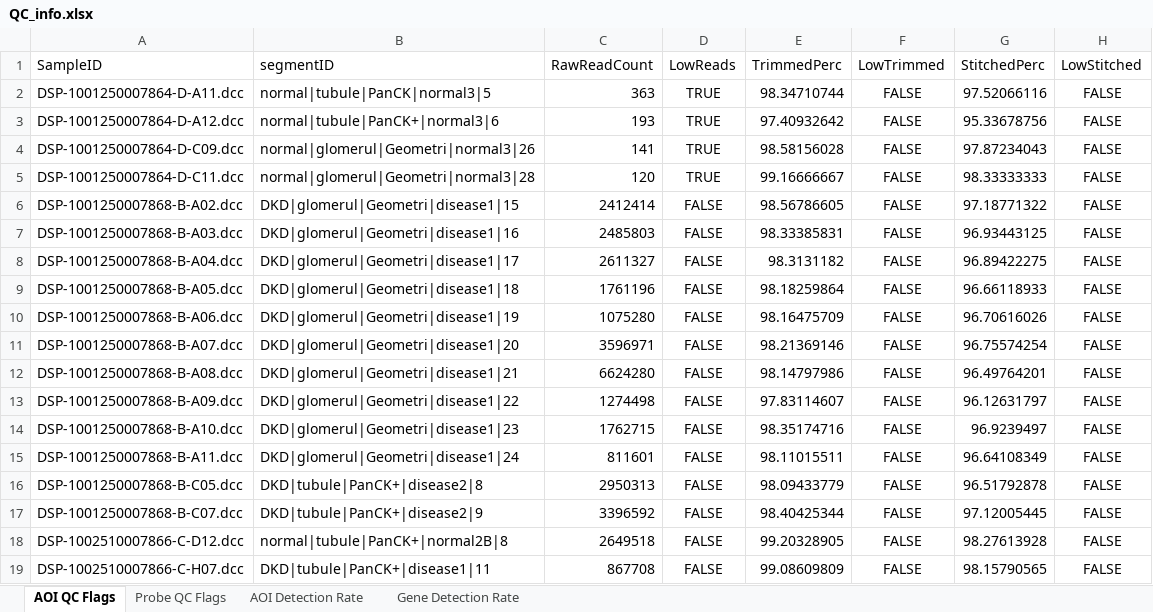
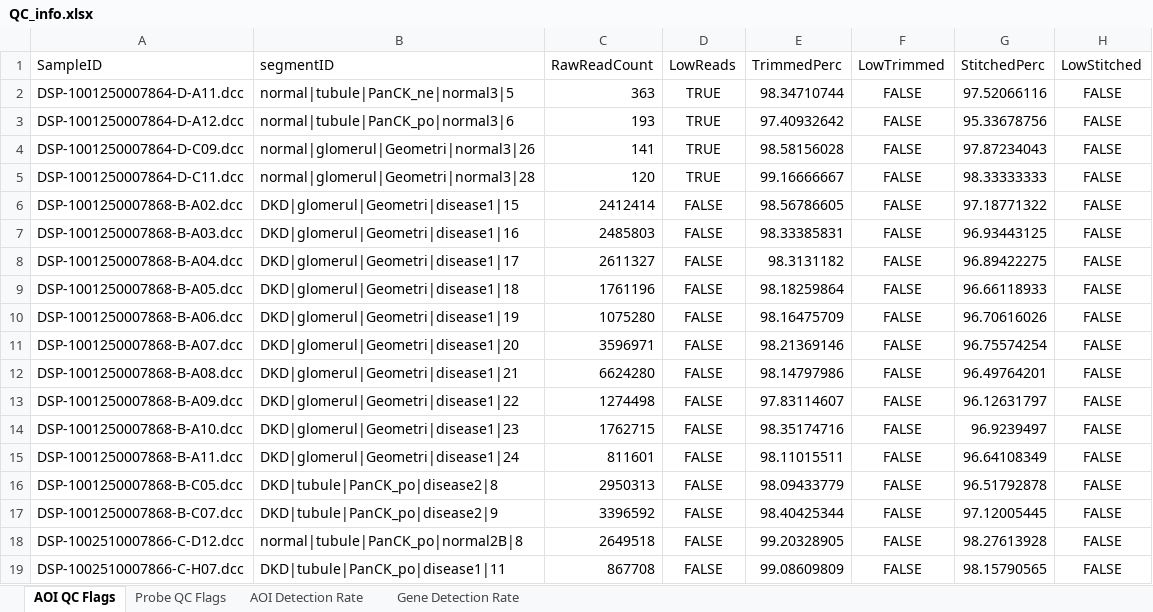
Before and after one commit to CCBR/DSP_Analysis, an Excel workbook: test_datasets/Human_Kidney/qc_report/QC_info.xlsx, sheet AOI QC Flags, drawn as a sheet; only a part is shown; values as stored, in another font and other column widths than the file's, no borders; the diff names each change by its address in the sheet, - before the commit and + after, or states it on an @@ line.

```diff
--- a/test_datasets/Human_Kidney/qc_report/QC_info.xlsx (sheet AOI QC Flags)
+++ b/test_datasets/Human_Kidney/qc_report/QC_info.xlsx (sheet AOI QC Flags)
-B2 (segmentID): normal|tubule|PanCK|normal3|5
+B2 (segmentID): normal|tubule|PanCK_ne|normal3|5
-B3 (segmentID): normal|tubule|PanCK+|normal3|6
+B3 (segmentID): normal|tubule|PanCK_po|normal3|6
-B16 (segmentID): DKD|tubule|PanCK+|disease2|8
+B16 (segmentID): DKD|tubule|PanCK_po|disease2|8
-B17 (segmentID): DKD|tubule|PanCK+|disease2|9
+B17 (segmentID): DKD|tubule|PanCK_po|disease2|9
-B18 (segmentID): normal|tubule|PanCK+|normal2B|8
+B18 (segmentID): normal|tubule|PanCK_po|normal2B|8
-B19 (segmentID): DKD|tubule|PanCK+|disease1|11
+B19 (segmentID): DKD|tubule|PanCK_po|disease1|11
```
Also changed, not shown: sheet AOI Detection Rate, test_datasets/Human_Kidney/test_annotation_kidney.xlsx.
